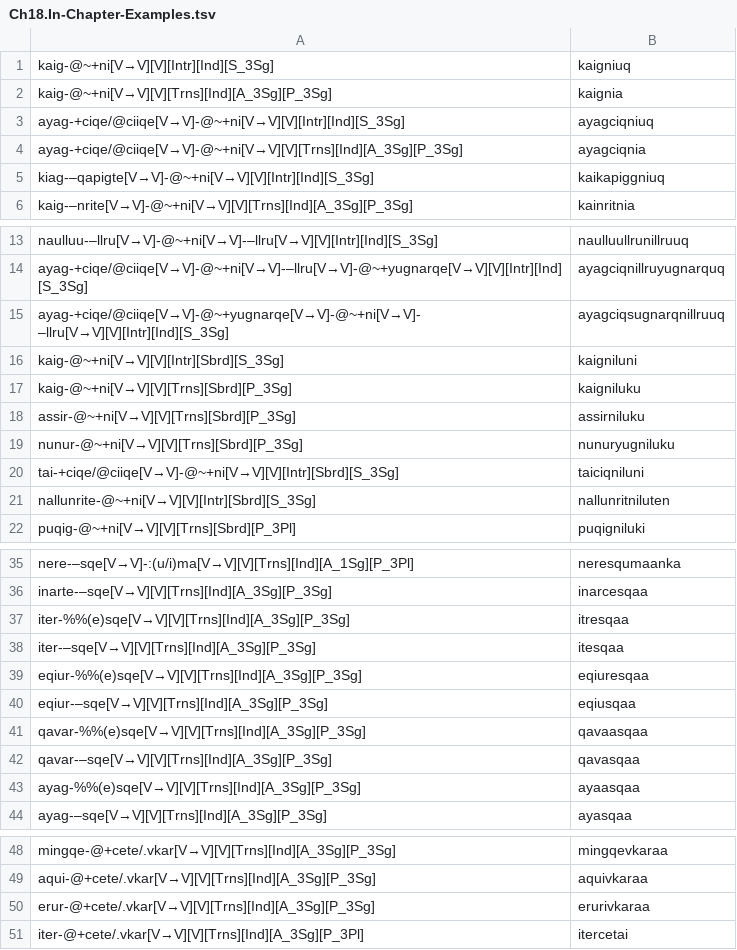
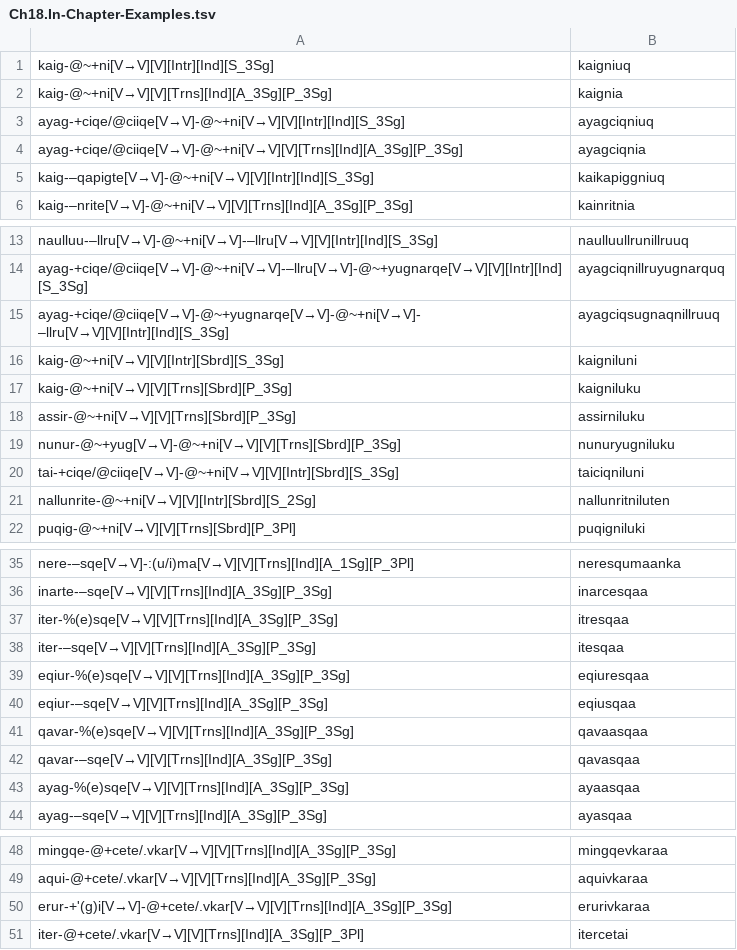
Before and after one commit to giellalt/lang-esu, a TSV file: esu.pairs.gold/Ch18.In-Chapter-Examples.tsv, drawn as a sheet; only a part is shown, gaps mark what is left out.

Commit message:
gold fixes

```diff
--- a/esu.pairs.gold/Ch18.In-Chapter-Examples.tsv
+++ b/esu.pairs.gold/Ch18.In-Chapter-Examples.tsv
@@ -4,3 +4,3 @@ ayag-+ciqe/@ciiqe[V→V]-@~+ni[V→V][V][Intr][Ind][S_3Sg]	ayagciqniuq
 ayag-+ciqe/@ciiqe[V→V]-@~+ni[V→V][V][Trns][Ind][A_3Sg][P_3Sg]	ayagciqnia
-kiag-–qapigte[V→V]-@~+ni[V→V][V][Intr][Ind][S_3Sg]	kaikapiggniuq
+kaig-–qapigte[V→V]-@~+ni[V→V][V][Intr][Ind][S_3Sg]	kaikapiggniuq
 kaig-–nrite[V→V]-@~+ni[V→V][V][Trns][Ind][A_3Sg][P_3Sg]	kainritnia
@@ -14,3 +14,3 @@ naulluu-–llru[V→V]-@~+ni[V→V]-–llru[V→V][V][Intr][Ind][S_3Sg]	naulluul
 ayag-+ciqe/@ciiqe[V→V]-@~+ni[V→V]-–llru[V→V]-@~+yugnarqe[V→V][V][Intr][Ind][S_3Sg]	ayagciqnillruyugnarquq
-ayag-+ciqe/@ciiqe[V→V]-@~+yugnarqe[V→V]-@~+ni[V→V]-–llru[V→V][V][Intr][Ind][S_3Sg]	ayagciqsugnarqnillruuq
+ayag-+ciqe/@ciiqe[V→V]-@~+yugnarqe[V→V]-@~+ni[V→V]-–llru[V→V][V][Intr][Ind][S_3Sg]	ayagciqsugnaqnillruuq
 kaig-@~+ni[V→V][V][Intr][Sbrd][S_3Sg]	kaigniluni
@@ -18,5 +18,5 @@ kaig-@~+ni[V→V][V][Trns][Sbrd][P_3Sg]	kaigniluku
 assir-@~+ni[V→V][V][Trns][Sbrd][P_3Sg]	assirniluku
-nunur-@~+ni[V→V][V][Trns][Sbrd][P_3Sg]	nunuryugniluku
+nunur-@~+yug[V→V]-@~+ni[V→V][V][Trns][Sbrd][P_3Sg]	nunuryugniluku
 tai-+ciqe/@ciiqe[V→V]-@~+ni[V→V][V][Intr][Sbrd][S_3Sg]	taiciqniluni
-nallunrite-@~+ni[V→V][V][Intr][Sbrd][S_3Sg]	nallunritniluten
+nallunrite-@~+ni[V→V][V][Intr][Sbrd][S_2Sg]	nallunritniluten
 puqig-@~+ni[V→V][V][Trns][Sbrd][P_3Pl]	puqigniluki
@@ -36,9 +36,9 @@ nere-–sqe[V→V]-:(u/i)ma[V→V][V][Trns][Ind][A_1Sg][P_3Pl]	neresqumaanka
 inarte-–sqe[V→V][V][Trns][Ind][A_3Sg][P_3Sg]	inarcesqaa
-iter-%%(e)sqe[V→V][V][Trns][Ind][A_3Sg][P_3Sg]	itresqaa
+iter-%(e)sqe[V→V][V][Trns][Ind][A_3Sg][P_3Sg]	itresqaa
 iter-–sqe[V→V][V][Trns][Ind][A_3Sg][P_3Sg]	itesqaa
-eqiur-%%(e)sqe[V→V][V][Trns][Ind][A_3Sg][P_3Sg]	eqiuresqaa
+eqiur-%(e)sqe[V→V][V][Trns][Ind][A_3Sg][P_3Sg]	eqiuresqaa
 eqiur-–sqe[V→V][V][Trns][Ind][A_3Sg][P_3Sg]	eqiusqaa
-qavar-%%(e)sqe[V→V][V][Trns][Ind][A_3Sg][P_3Sg]	qavaasqaa
+qavar-%(e)sqe[V→V][V][Trns][Ind][A_3Sg][P_3Sg]	qavaasqaa
 qavar-–sqe[V→V][V][Trns][Ind][A_3Sg][P_3Sg]	qavasqaa
-ayag-%%(e)sqe[V→V][V][Trns][Ind][A_3Sg][P_3Sg]	ayaasqaa
+ayag-%(e)sqe[V→V][V][Trns][Ind][A_3Sg][P_3Sg]	ayaasqaa
 ayag-–sqe[V→V][V][Trns][Ind][A_3Sg][P_3Sg]	ayasqaa
@@ -49,3 +49,3 @@ mingqe-@+cete/.vkar[V→V][V][Trns][Ind][A_3Sg][P_3Sg]	mingqevkaraa
 aqui-@+cete/.vkar[V→V][V][Trns][Ind][A_3Sg][P_3Sg]	aquivkaraa
-erur-@+cete/.vkar[V→V][V][Trns][Ind][A_3Sg][P_3Sg]	erurivkaraa
+erur-+'(g)i[V→V]-@+cete/.vkar[V→V][V][Trns][Ind][A_3Sg][P_3Sg]	erurivkaraa
 iter-@+cete/.vkar[V→V][V][Trns][Ind][A_3Sg][P_3Pl]	itercetai
```
